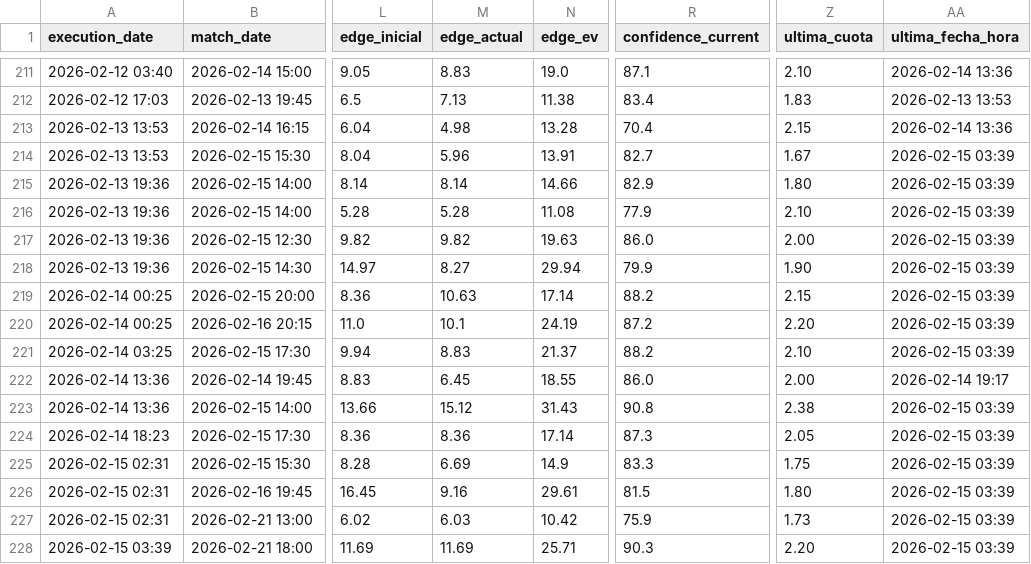
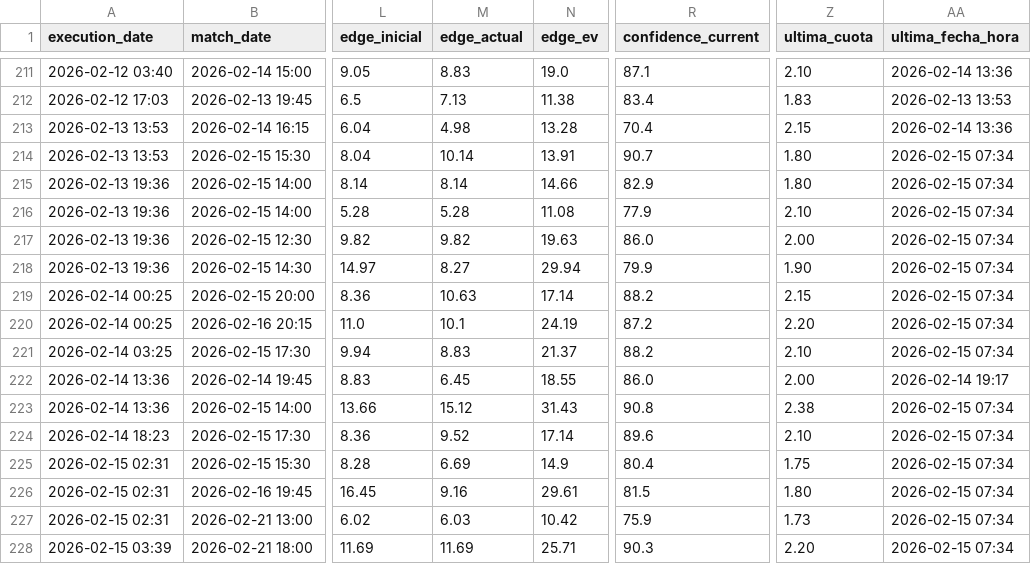
Before and after one commit to pedromanuelfdz-netizen/betting-dashboard, a CSV file: over_under_value_bets.csv, drawn as a sheet; only a part is shown, gaps mark what is left out; the diff covers the shown part only; the diff names each change by its address in the sheet, - before the commit and + after, or states it on an @@ line.

```diff
--- a/over_under_value_bets.csv
+++ b/over_under_value_bets.csv
-M214 (edge_actual): 5.96
+M214 (edge_actual): 10.14
-R214 (confidence_current): 82.7
+R214 (confidence_current): 90.7
-Z214 (ultima_cuota): 1.67
+Z214 (ultima_cuota): 1.80
-AA214:AA221 (ultima_fecha_hora): 2026-02-15 03:39
+AA214:AA221 (ultima_fecha_hora): 2026-02-15 07:34
-AA223:AA228 (ultima_fecha_hora): 2026-02-15 03:39
+AA223:AA228 (ultima_fecha_hora): 2026-02-15 07:34
-M224 (edge_actual): 8.36
+M224 (edge_actual): 9.52
-R224 (confidence_current): 87.3
+R224 (confidence_current): 89.6
-Z224 (ultima_cuota): 2.05
+Z224 (ultima_cuota): 2.10
-R225 (confidence_current): 83.3
+R225 (confidence_current): 80.4
```
Also changed, not shown: 14 edited cells elsewhere in this file, 1 other file.
